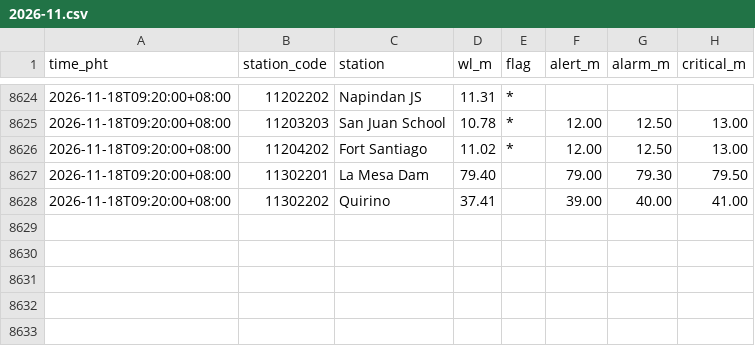
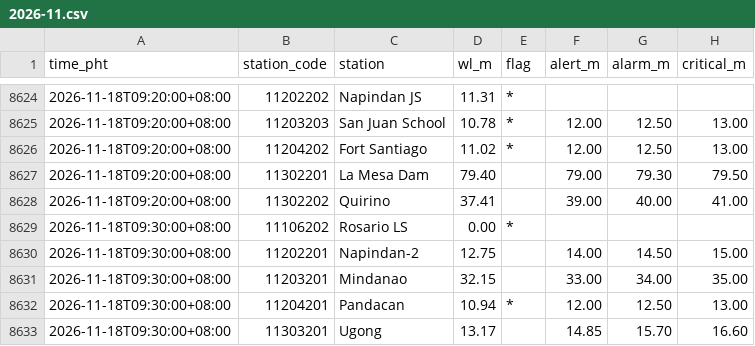
Before and after one commit to krystasis/ph-hazards, a CSV file: data/river_levels/2026-11.csv, drawn as a sheet; only a part is shown, gaps mark what is left out.

```diff
--- a/data/river_levels/2026-11.csv
+++ b/data/river_levels/2026-11.csv
@@ -8628 +8628,6 @@ time_pht,station_code,station,wl_m,flag,alert_m,alarm_m,critical_m
 2026-11-18T09:20:00+08:00,11302202,Quirino,37.41,,39.00,40.00,41.00
+2026-11-18T09:30:00+08:00,11106202,Rosario LS,0.00,*,,,
+2026-11-18T09:30:00+08:00,11202201,Napindan-2,12.75,,14.00,14.50,15.00
+2026-11-18T09:30:00+08:00,11203201,Mindanao,32.15,,33.00,34.00,35.00
+2026-11-18T09:30:00+08:00,11204201,Pandacan,10.94,*,12.00,12.50,13.00
+2026-11-18T09:30:00+08:00,11303201,Ugong,13.17,,14.85,15.70,16.60
```
Also changed, not shown: 4 other files.
